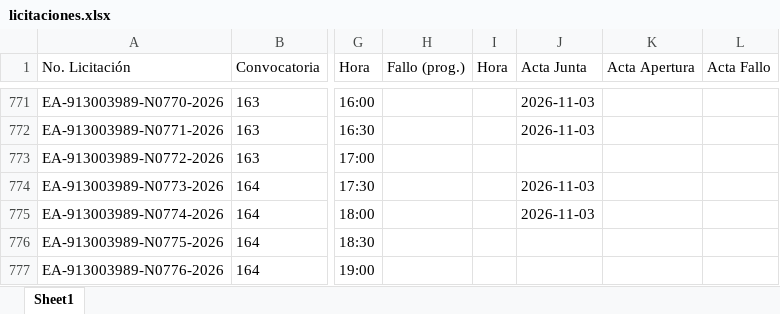
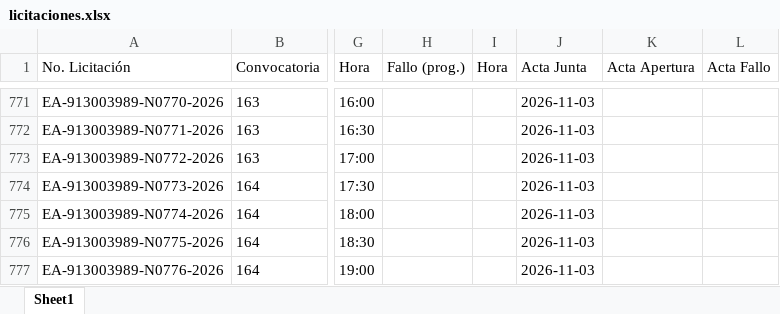
Before and after one commit to aleexroldaansftw/monitorlicitaciones, an Excel workbook: data/licitaciones.xlsx, sheet Sheet1, drawn as a sheet; only a part is shown, gaps mark what is left out; values as stored, in another font and other column widths than the file's, no borders; the diff covers the shown part only; the diff names each change by its address in the sheet, - before the commit and + after, or states it on an @@ line.

```diff
--- a/data/licitaciones.xlsx (sheet Sheet1)
+++ b/data/licitaciones.xlsx (sheet Sheet1)
-J773 (Acta Junta): (empty)
+J773 (Acta Junta): 2026-11-03
-J776:J777 (Acta Junta): (empty)
+J776:J777 (Acta Junta): 2026-11-03
```
Also changed, not shown: 4 added rows and 4 edited cells elsewhere in this sheet, 6 other files.
